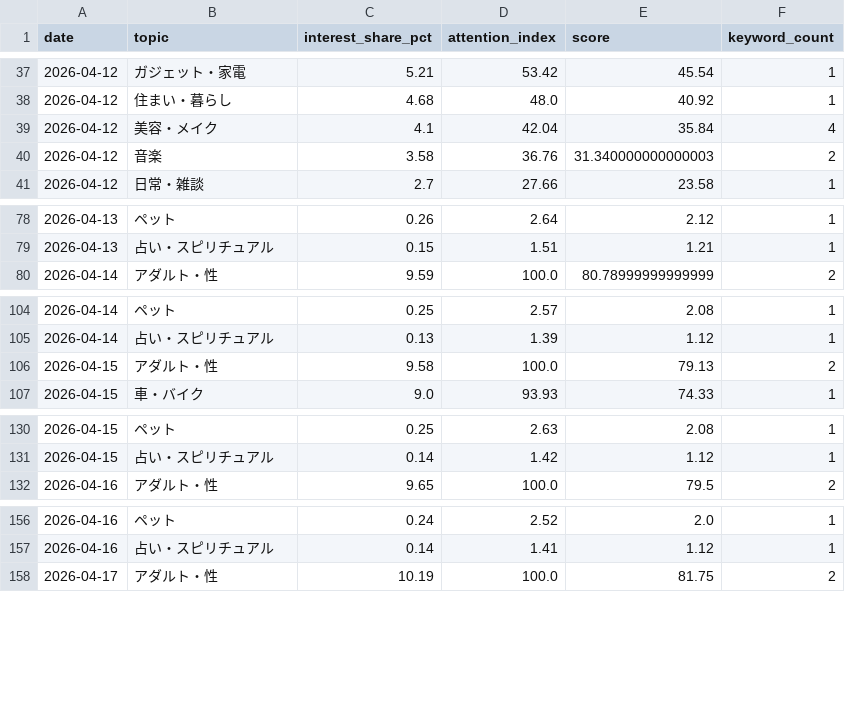
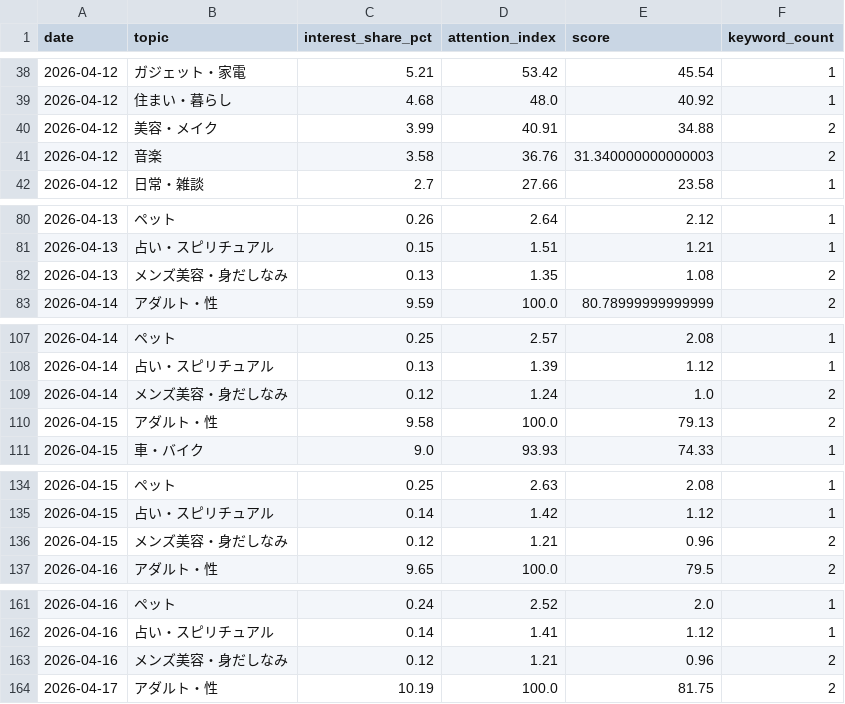
Before and after one commit to jim-auto/social-topic-ranking, a CSV file: site/data/theme_timeseries.csv, drawn as a sheet; only a part is shown, gaps mark what is left out; the diff covers the shown part only.

```diff
--- a/site/data/theme_timeseries.csv
+++ b/site/data/theme_timeseries.csv
@@ -38,3 +39,3 @@
 2026-04-12,住まい・暮らし,4.68,48.0,40.92,1
-2026-04-12,美容・メイク,4.1,42.04,35.84,4
+2026-04-12,美容・メイク,3.99,40.91,34.88,2
 2026-04-12,音楽,3.58,36.76,31.340000000000003,2
@@ -79,2 +81,3 @@
 2026-04-13,占い・スピリチュアル,0.15,1.51,1.21,1
+2026-04-13,メンズ美容・身だしなみ,0.13,1.35,1.08,2
 2026-04-14,アダルト・性,9.59,100.0,80.78999999999999,2
@@ -105,2 +108,3 @@
 2026-04-14,占い・スピリチュアル,0.13,1.39,1.12,1
+2026-04-14,メンズ美容・身だしなみ,0.12,1.24,1.0,2
 2026-04-15,アダルト・性,9.58,100.0,79.13,2
@@ -131,2 +135,3 @@
 2026-04-15,占い・スピリチュアル,0.14,1.42,1.12,1
+2026-04-15,メンズ美容・身だしなみ,0.12,1.21,0.96,2
 2026-04-16,アダルト・性,9.65,100.0,79.5,2
@@ -157,2 +162,3 @@
 2026-04-16,占い・スピリチュアル,0.14,1.41,1.12,1
+2026-04-16,メンズ美容・身だしなみ,0.12,1.21,0.96,2
 2026-04-17,アダルト・性,10.19,100.0,81.75,2
```
Also changed, not shown: 11 added rows, 6 removed rows and 60 edited cells elsewhere in this file, site/data/classified_keywords.csv, site/data/generation_breakdown.csv, 12 other files.
